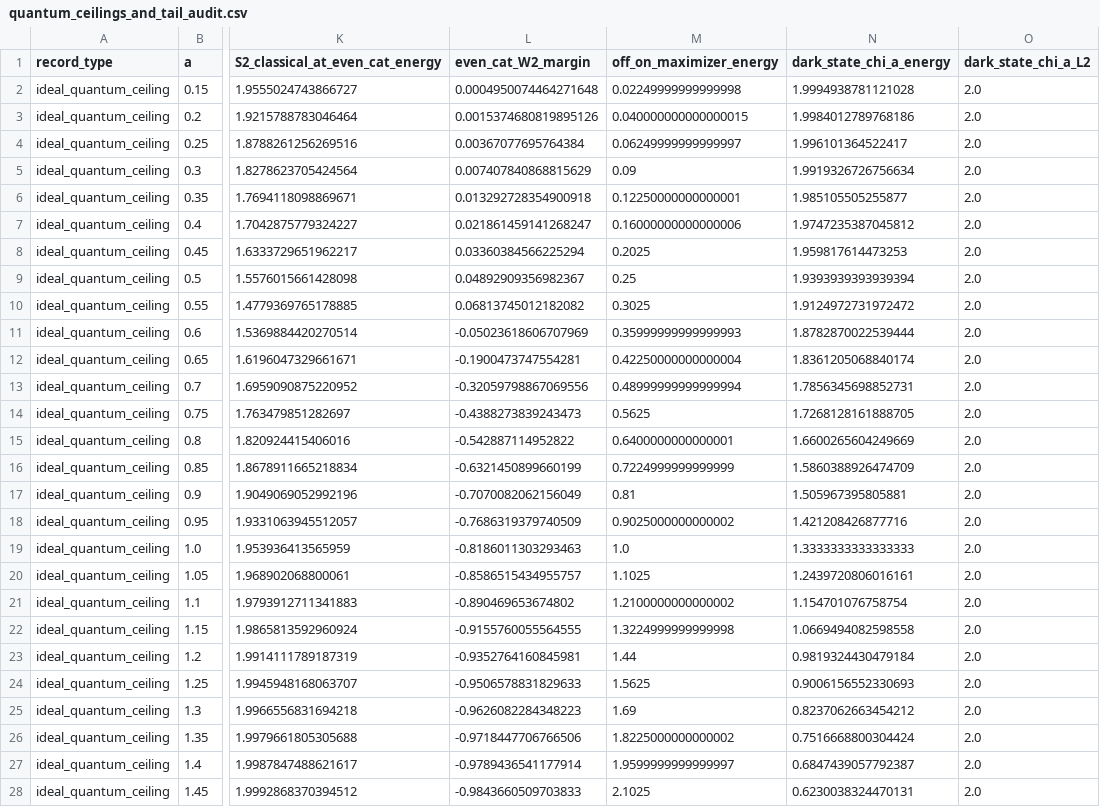
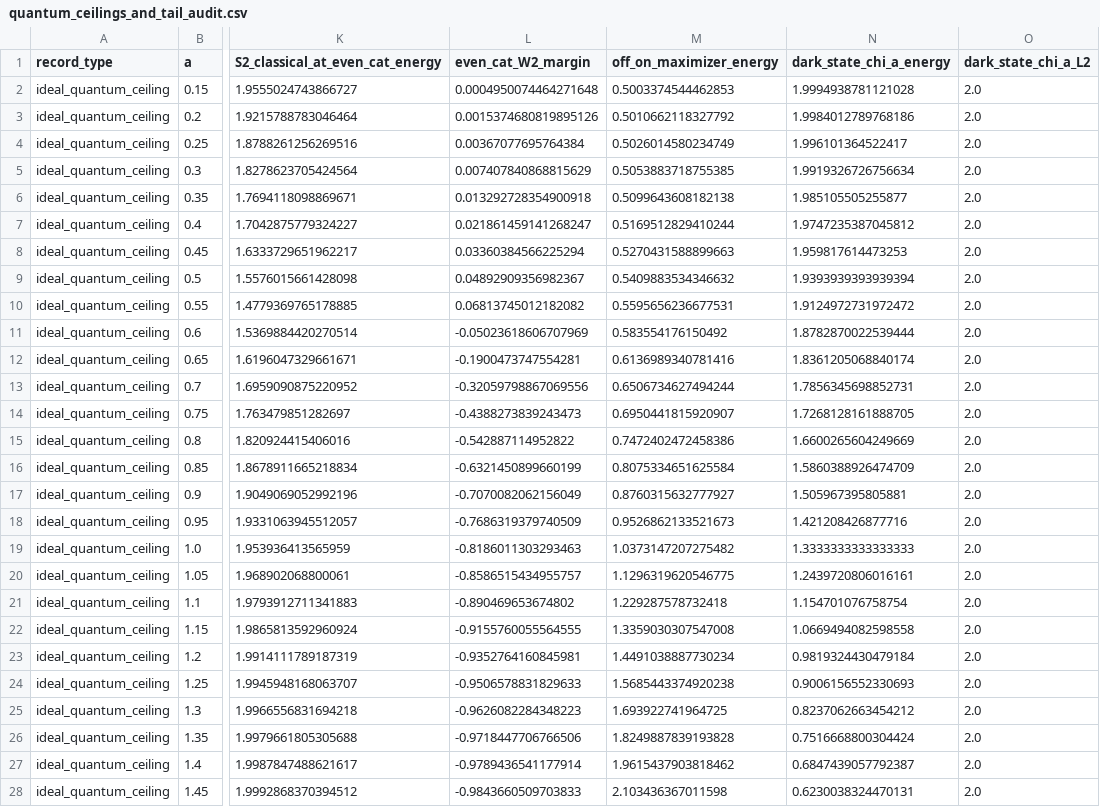
Before and after one commit to RuiZhu1/quantum-light-majorization, a CSV file: data/stage5/quantum_ceilings_and_tail_audit.csv, drawn as a sheet; only a part is shown, gaps mark what is left out; the diff covers the shown part only; the diff names each change by its address in the sheet, - before the commit and + after, or states it on an @@ line.

```diff
--- a/data/stage5/quantum_ceilings_and_tail_audit.csv
+++ b/data/stage5/quantum_ceilings_and_tail_audit.csv
-M2 (off_on_maximizer_energy): 0.02249999999999998
+M2 (off_on_maximizer_energy): 0.5003374544462853
-M3 (off_on_maximizer_energy): 0.040000000000000015
+M3 (off_on_maximizer_energy): 0.5010662118327792
-M4 (off_on_maximizer_energy): 0.06249999999999997
+M4 (off_on_maximizer_energy): 0.5026014580234749
-M5 (off_on_maximizer_energy): 0.09
+M5 (off_on_maximizer_energy): 0.5053883718755385
-M6 (off_on_maximizer_energy): 0.12250000000000001
+M6 (off_on_maximizer_energy): 0.5099643608182138
-M7 (off_on_maximizer_energy): 0.16000000000000006
+M7 (off_on_maximizer_energy): 0.5169512829410244
-M8 (off_on_maximizer_energy): 0.2025
+M8 (off_on_maximizer_energy): 0.5270431588899663
-M9 (off_on_maximizer_energy): 0.25
+M9 (off_on_maximizer_energy): 0.5409883534346632
-M10 (off_on_maximizer_energy): 0.3025
+M10 (off_on_maximizer_energy): 0.5595656236677531
-M11 (off_on_maximizer_energy): 0.35999999999999993
+M11 (off_on_maximizer_energy): 0.583554176150492
-M12 (off_on_maximizer_energy): 0.42250000000000004
+M12 (off_on_maximizer_energy): 0.6136989340781416
-M13 (off_on_maximizer_energy): 0.48999999999999994
+M13 (off_on_maximizer_energy): 0.6506734627494244
-M14 (off_on_maximizer_energy): 0.5625
+M14 (off_on_maximizer_energy): 0.6950441815920907
-M15 (off_on_maximizer_energy): 0.6400000000000001
+M15 (off_on_maximizer_energy): 0.7472402472458386
-M16 (off_on_maximizer_energy): 0.7224999999999999
+M16 (off_on_maximizer_energy): 0.8075334651625584
-M17 (off_on_maximizer_energy): 0.81
+M17 (off_on_maximizer_energy): 0.8760315632777927
-M18 (off_on_maximizer_energy): 0.9025000000000002
+M18 (off_on_maximizer_energy): 0.9526862133521673
-M19 (off_on_maximizer_energy): 1.0
+M19 (off_on_maximizer_energy): 1.0373147207275482
-M20 (off_on_maximizer_energy): 1.1025
+M20 (off_on_maximizer_energy): 1.1296319620546775
-M21 (off_on_maximizer_energy): 1.2100000000000002
+M21 (off_on_maximizer_energy): 1.229287578732418
-M22 (off_on_maximizer_energy): 1.3224999999999998
+M22 (off_on_maximizer_energy): 1.3359030307547008
-M23 (off_on_maximizer_energy): 1.44
+M23 (off_on_maximizer_energy): 1.4491038887730234
-M24 (off_on_maximizer_energy): 1.5625
+M24 (off_on_maximizer_energy): 1.5685443374920238
-M25 (off_on_maximizer_energy): 1.69
+M25 (off_on_maximizer_energy): 1.693922741964725
-M26 (off_on_maximizer_energy): 1.8225000000000002
+M26 (off_on_maximizer_energy): 1.8249887839193828
-M27 (off_on_maximizer_energy): 1.9599999999999997
+M27 (off_on_maximizer_energy): 1.9615437903818462
-M28 (off_on_maximizer_energy): 2.1025
+M28 (off_on_maximizer_energy): 2.103436367011598
```
Also changed, not shown: 7 edited cells elsewhere in this file, 20 other files.
